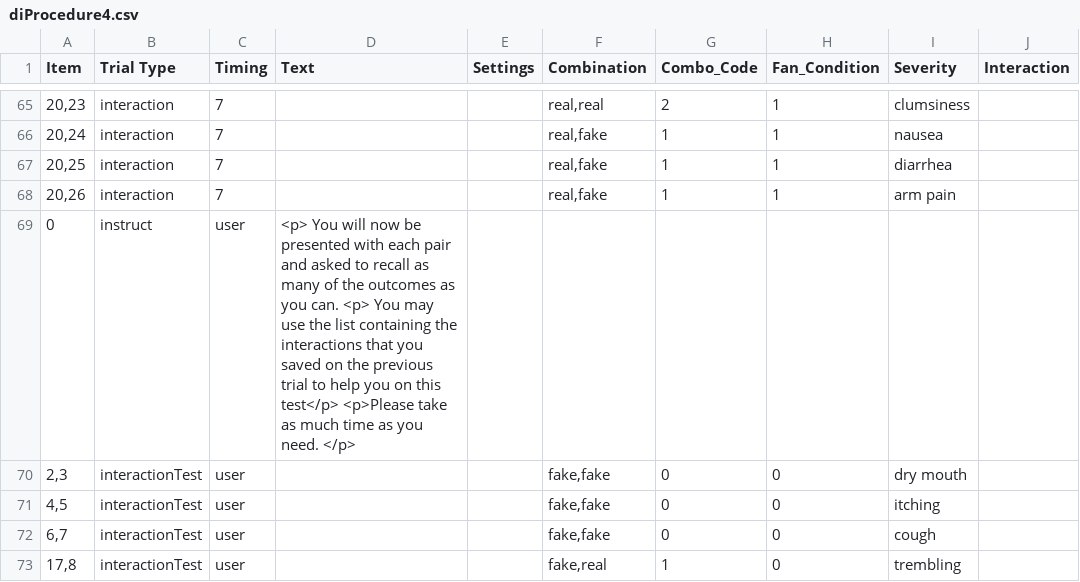
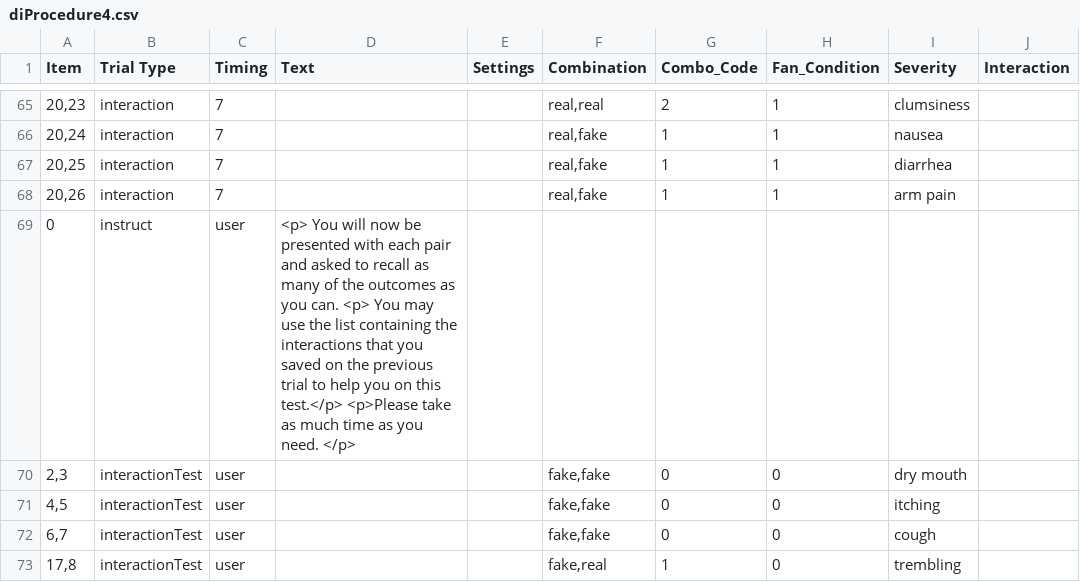
Before and after one commit to juliarobink/offloading_fan_2021, a CSV file: Experiment/Procedure/diProcedure4.csv, drawn as a sheet; only a part is shown, gaps mark what is left out; the diff covers the shown part only; the diff names each change by its address in the sheet, - before the commit and + after, or states it on an @@ line.

```diff
--- a/Experiment/Procedure/diProcedure4.csv
+++ b/Experiment/Procedure/diProcedure4.csv
-D69 (Text): …on this test</p> <p>Please take…
+D69 (Text): …on this test.</p> <p>Please take…
```
Also changed, not shown: 8 edited cells elsewhere in this file.
